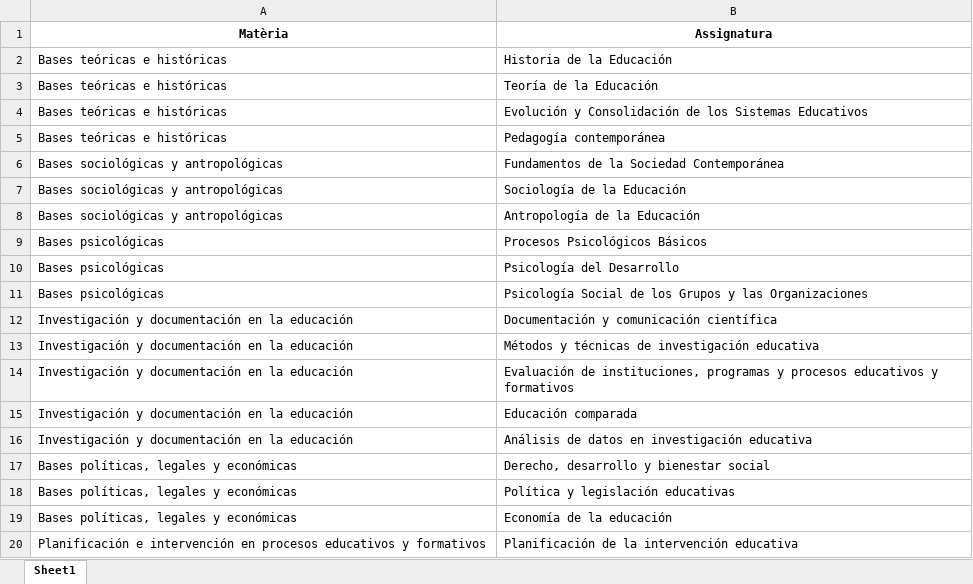
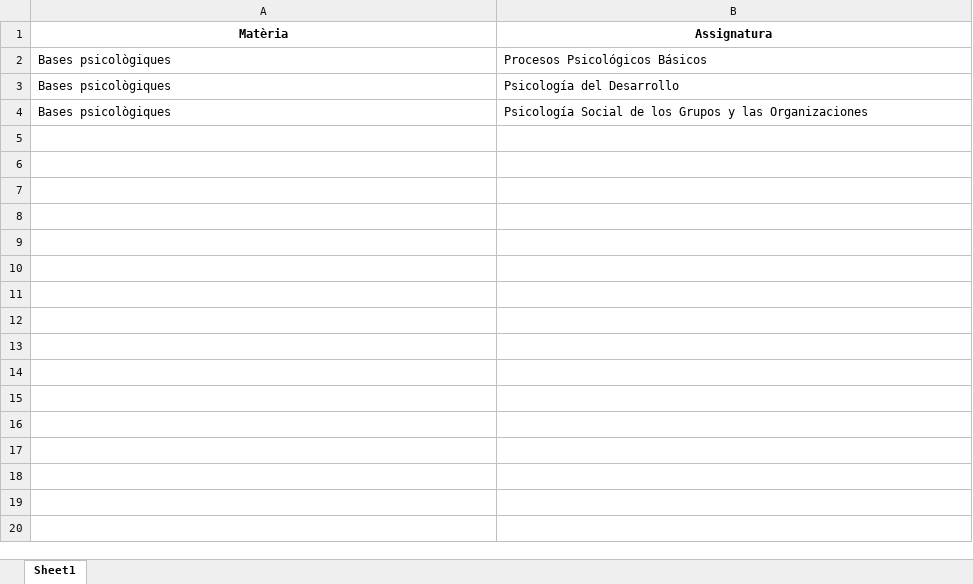
Before and after one commit to GalDornick/pedagogia, an Excel workbook: Assignatures_per_Materia.xlsx, sheet Sheet1, drawn as a sheet; only a part is shown; values as stored, in another font and other column widths than the file's, no borders; removed rows and columns are numbered as before the commit, all else as after; the diff covers the shown part only; the diff names each change by its address in the sheet, - before the commit and + after, or states it on an @@ line.

```diff
--- a/Assignatures_per_Materia.xlsx (sheet Sheet1)
+++ b/Assignatures_per_Materia.xlsx (sheet Sheet1)
-row 2: Bases teóricas e históricas | Historia de la Educación
-row 3: Bases teóricas e históricas | Teoría de la Educación
-row 4: Bases teóricas e históricas | Evolución y Consolidación de los Sistemas Educativos
-row 5: Bases teóricas e históricas | Pedagogía contemporánea
-row 6: Bases sociológicas y antropológicas | Fundamentos de la Sociedad Contemporánea
-row 7: Bases sociológicas y antropológicas | Sociología de la Educación
-row 8: Bases sociológicas y antropológicas | Antropología de la Educación
-A2:A4 (Matèria): Bases psicológicas
+A2:A4 (Matèria): Bases psicològiques
-row 12: Investigación y documentación en la educación | Documentación y comunicación científica
-row 13: Investigación y documentación en la educación | Métodos y técnicas de investigación educativa
-row 14: Investigación y documentación en la educación | Evaluación de instituciones, programas y procesos educativos y formativos
-row 15: Investigación y documentación en la educación | Educación comparada
-row 16: Investigación y documentación en la educación | Análisis de datos en investigación educativa
-row 17: Bases políticas, legales y económicas | Derecho, desarrollo y bienestar social
-row 18: Bases políticas, legales y económicas | Política y legislación educativas
-row 19: Bases políticas, legales y económicas | Economía de la educación
-row 20: Planificación e intervención en procesos educativos y formativos | Planificación de la intervención educativa
```
Also changed, not shown: 37 removed rows elsewhere in this sheet, Plantilla_RA_per_Materia_Ordenada.xlsx, 2 other files.
